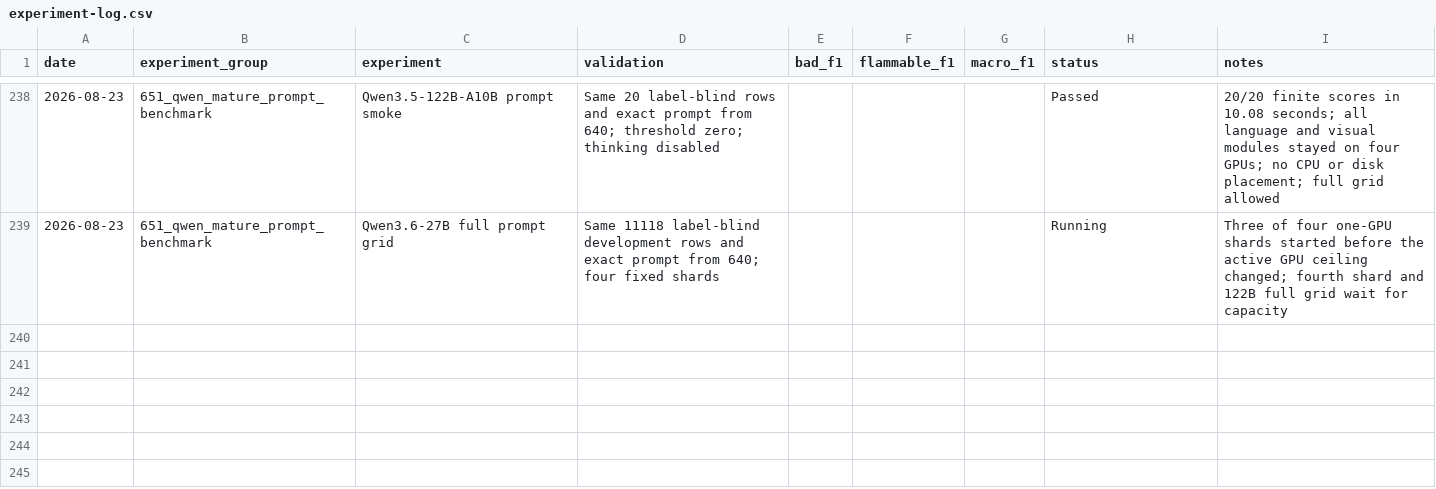
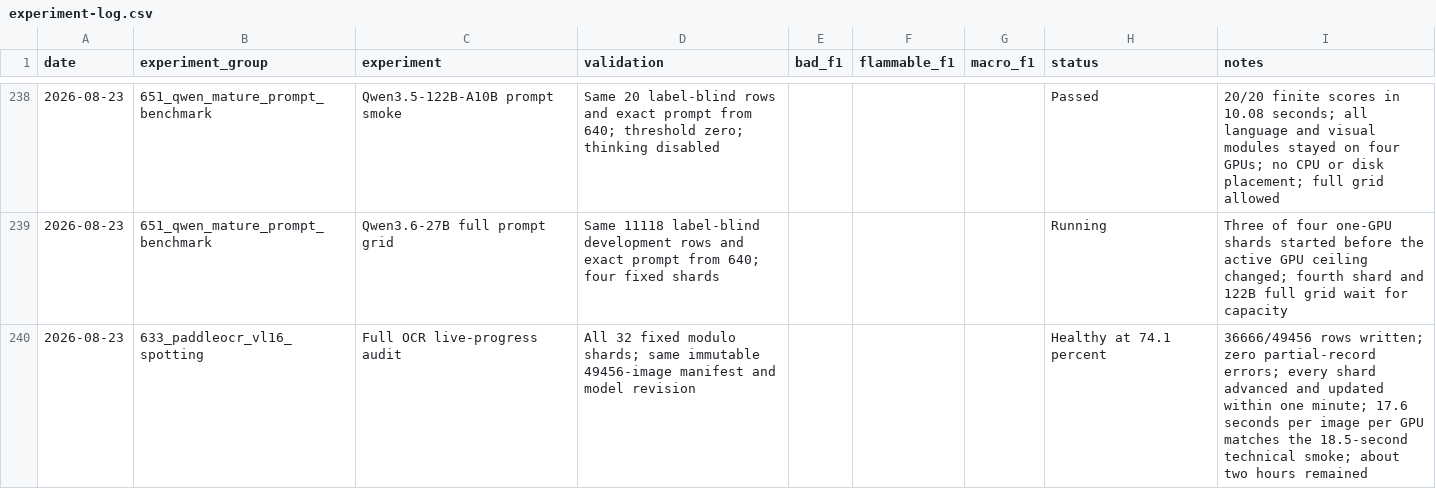
Before and after one commit to triflt/ecup-2026-quality, a CSV file: reports/experiment-log.csv, drawn as a sheet; only a part is shown, gaps mark what is left out; the diff names each change by its address in the sheet, - before the commit and + after, or states it on an @@ line.

Commit message:
research: audit live OCR extraction progress

```diff
--- a/reports/experiment-log.csv
+++ b/reports/experiment-log.csv
+row 240: 2026-08-23 | 633_paddleocr_vl16_spotting | Full OCR live-progress audit | All 32 fixed modulo shards; same immutable 49456-image manifest and model revision |  |  |  | Healthy at 74.1 percent | 36666/49456 rows written; zero partial-record errors; every shard advanced and updated within one minute; 17.6 seconds per image per GPU matches the 18.5-second technical smoke; about two hours remained
```
Also changed, not shown: reports/hypothesis-board.csv, 3 other files.
